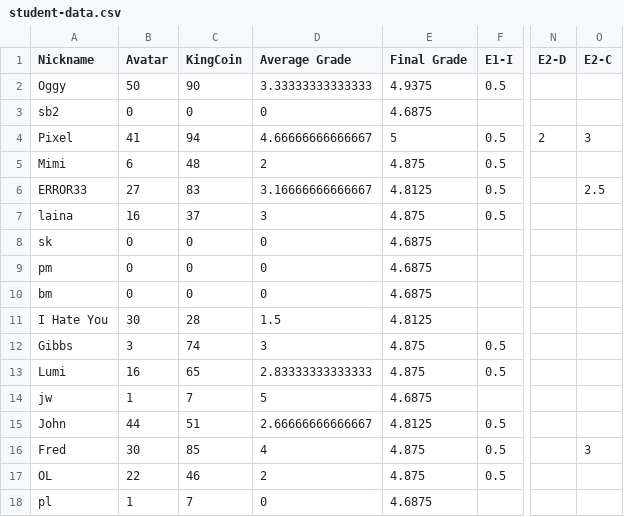
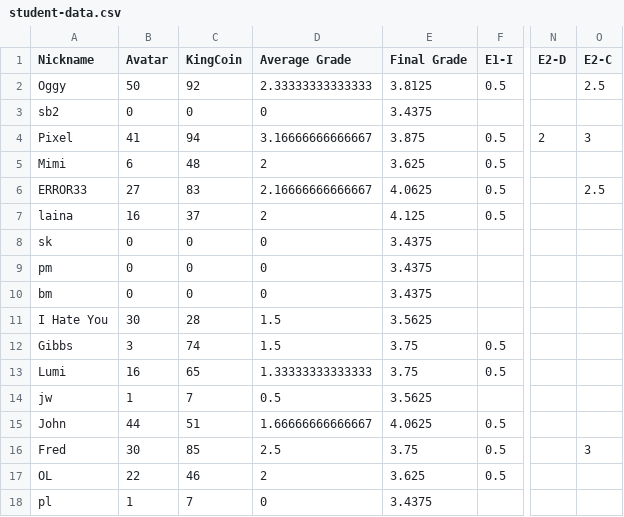
Before and after one commit to multixrulz/mr, a CSV file: 910b-sci/energy/status/student-data.csv, drawn as a sheet; only a part is shown, gaps mark what is left out; the diff covers the shown part only; the diff names each change by its address in the sheet, - before the commit and + after, or states it on an @@ line.

```diff
--- a/910b-sci/energy/status/student-data.csv
+++ b/910b-sci/energy/status/student-data.csv
-C2 (KingCoin): 90
+C2 (KingCoin): 92
-D2 (Average Grade): 3.33333333333333
+D2 (Average Grade): 2.33333333333333
-E2 (Final Grade): 4.9375
+E2 (Final Grade): 3.8125
-O2 (E2-C): (empty)
+O2 (E2-C): 2.5
-E3 (Final Grade): 4.6875
+E3 (Final Grade): 3.4375
-D4 (Average Grade): 4.66666666666667
+D4 (Average Grade): 3.16666666666667
-E4 (Final Grade): 5
+E4 (Final Grade): 3.875
-E5 (Final Grade): 4.875
+E5 (Final Grade): 3.625
-D6 (Average Grade): 3.16666666666667
+D6 (Average Grade): 2.16666666666667
-E6 (Final Grade): 4.8125
+E6 (Final Grade): 4.0625
-D7 (Average Grade): 3
+D7 (Average Grade): 2
-E7 (Final Grade): 4.875
+E7 (Final Grade): 4.125
-E8:E10 (Final Grade): 4.6875
+E8:E10 (Final Grade): 3.4375
-E11 (Final Grade): 4.8125
+E11 (Final Grade): 3.5625
-D12 (Average Grade): 3
+D12 (Average Grade): 1.5
-E12:E13 (Final Grade): 4.875
+E12:E13 (Final Grade): 3.75
-D13 (Average Grade): 2.83333333333333
+D13 (Average Grade): 1.33333333333333
-D14 (Average Grade): 5
+D14 (Average Grade): 0.5
-E14 (Final Grade): 4.6875
+E14 (Final Grade): 3.5625
-D15 (Average Grade): 2.66666666666667
+D15 (Average Grade): 1.66666666666667
-E15 (Final Grade): 4.8125
+E15 (Final Grade): 4.0625
-D16 (Average Grade): 4
+D16 (Average Grade): 2.5
-E16 (Final Grade): 4.875
+E16 (Final Grade): 3.75
-E17 (Final Grade): 4.875
+E17 (Final Grade): 3.625
-E18 (Final Grade): 4.6875
+E18 (Final Grade): 3.4375
```
Also changed, not shown: 36 edited cells elsewhere in this file, 7-tech/t2/status/task-group-data.csv, 8-tech/t2/status/student-data.csv, 12 other files.
